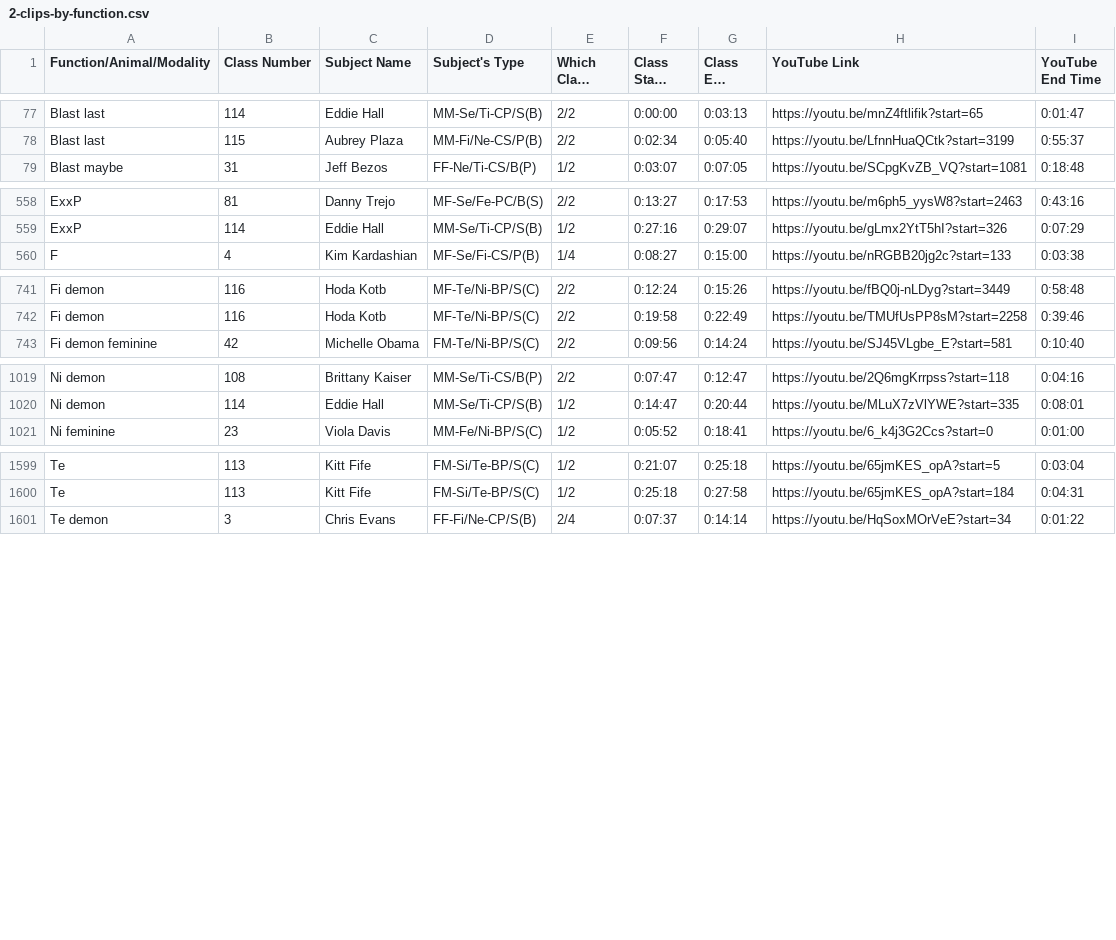
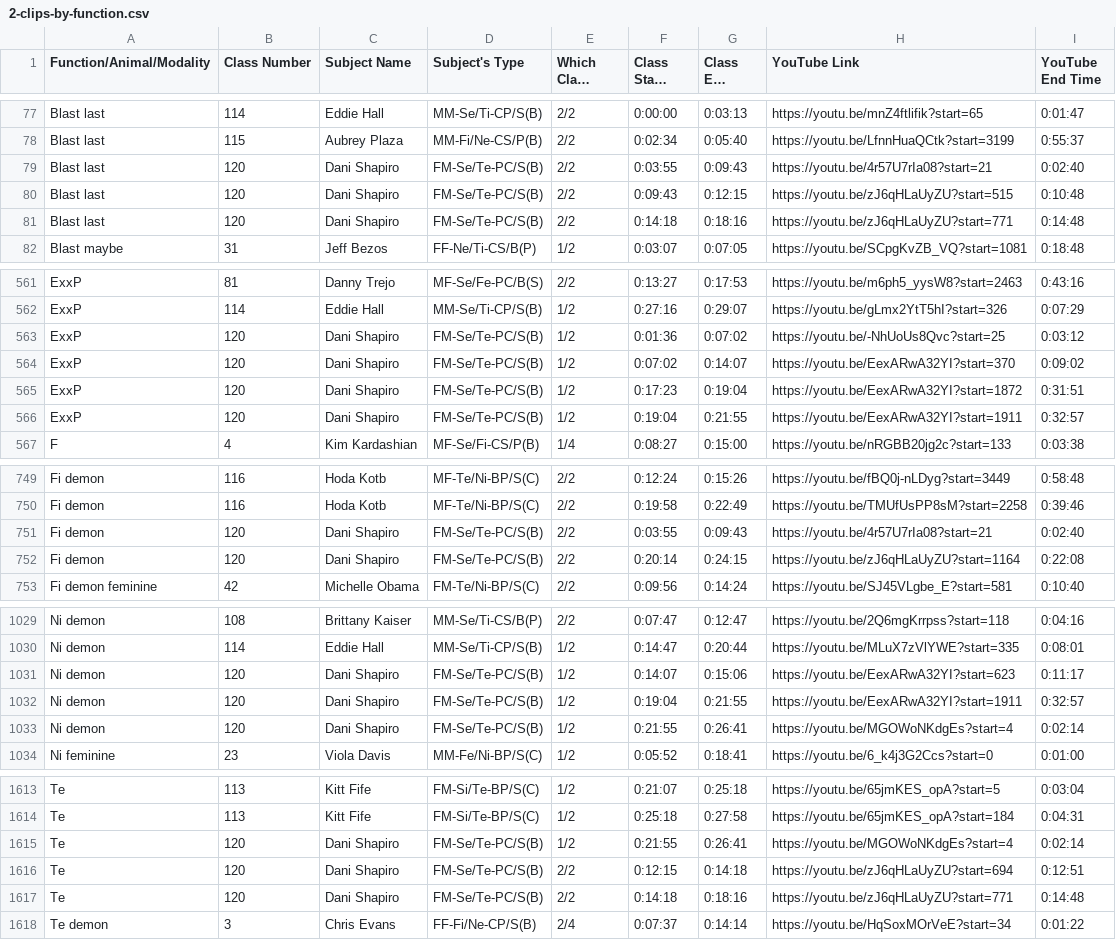
Before and after one commit to danstutzman/objective-personality-corpora, a CSV file: tuesday-class-examples/2-clips-by-function.csv, drawn as a sheet; only a part is shown, gaps mark what is left out; long unchanged cells end in …; the diff covers the shown part only; the diff names each change by its address in the sheet, - before the commit and + after, or states it on an @@ line.

Commit message:
Add class 120 Dani Shapiro

```diff
--- a/tuesday-class-examples/2-clips-by-function.csv
+++ b/tuesday-class-examples/2-clips-by-function.csv
+row 79: Blast last | 120 | Dani Shapiro | FM-Se/Te-PC/S(B) | 2/2 | 0:03:55 | 0:09:43 | https://youtu.be/4r57U7rIa08?start=21 | 0:02:40
+row 80: Blast last | 120 | Dani Shapiro | FM-Se/Te-PC/S(B) | 2/2 | 0:09:43 | 0:12:15 | https://youtu.be/zJ6qHLaUyZU?start=515 | 0:10:48
+row 81: Blast last | 120 | Dani Shapiro | FM-Se/Te-PC/S(B) | 2/2 | 0:14:18 | 0:18:16 | https://youtu.be/zJ6qHLaUyZU?start=771 | 0:14:48
+row 563: ExxP | 120 | Dani Shapiro | FM-Se/Te-PC/S(B) | 1/2 | 0:01:36 | 0:07:02 | https://youtu.be/-NhUoUs8Qvc?start=25 | 0:03:12
+row 564: ExxP | 120 | Dani Shapiro | FM-Se/Te-PC/S(B) | 1/2 | 0:07:02 | 0:14:07 | https://youtu.be/EexARwA32YI?start=370 | 0:09:02
+row 565: ExxP | 120 | Dani Shapiro | FM-Se/Te-PC/S(B) | 1/2 | 0:17:23 | 0:19:04 | https://youtu.be/EexARwA32YI?start=1872 | 0:31:51
+row 566: ExxP | 120 | Dani Shapiro | FM-Se/Te-PC/S(B) | 1/2 | 0:19:04 | 0:21:55 | https://youtu.be/EexARwA32YI?start=1911 | 0:32:57
+row 751: Fi demon | 120 | Dani Shapiro | FM-Se/Te-PC/S(B) | 2/2 | 0:03:55 | 0:09:43 | https://youtu.be/4r57U7rIa08?start=21 | 0:02:40
+row 752: Fi demon | 120 | Dani Shapiro | FM-Se/Te-PC/S(B) | 2/2 | 0:20:14 | 0:24:15 | https://youtu.be/zJ6qHLaUyZU?start=1164 | 0:22:08
+row 1031: Ni demon | 120 | Dani Shapiro | FM-Se/Te-PC/S(B) | 1/2 | 0:14:07 | 0:15:06 | https://youtu.be/EexARwA32YI?start=623 | 0:11:17
+row 1032: Ni demon | 120 | Dani Shapiro | FM-Se/Te-PC/S(B) | 1/2 | 0:19:04 | 0:21:55 | https://youtu.be/EexARwA32YI?start=1911 | 0:32:57
+row 1033: Ni demon | 120 | Dani Shapiro | FM-Se/Te-PC/S(B) | 1/2 | 0:21:55 | 0:26:41 | https://youtu.be/MGOWoNKdgEs?start=4 | 0:02:14
+row 1615: Te | 120 | Dani Shapiro | FM-Se/Te-PC/S(B) | 1/2 | 0:21:55 | 0:26:41 | https://youtu.be/MGOWoNKdgEs?start=4 | 0:02:14
+row 1616: Te | 120 | Dani Shapiro | FM-Se/Te-PC/S(B) | 2/2 | 0:12:15 | 0:14:18 | https://youtu.be/zJ6qHLaUyZU?start=694 | 0:12:51
+row 1617: Te | 120 | Dani Shapiro | FM-Se/Te-PC/S(B) | 2/2 | 0:14:18 | 0:18:16 | https://youtu.be/zJ6qHLaUyZU?start=771 | 0:14:48
```
Also changed, not shown: 3 added rows elsewhere in this file, tuesday-class-examples/1-functions-by-clip.csv, 17 other files.
